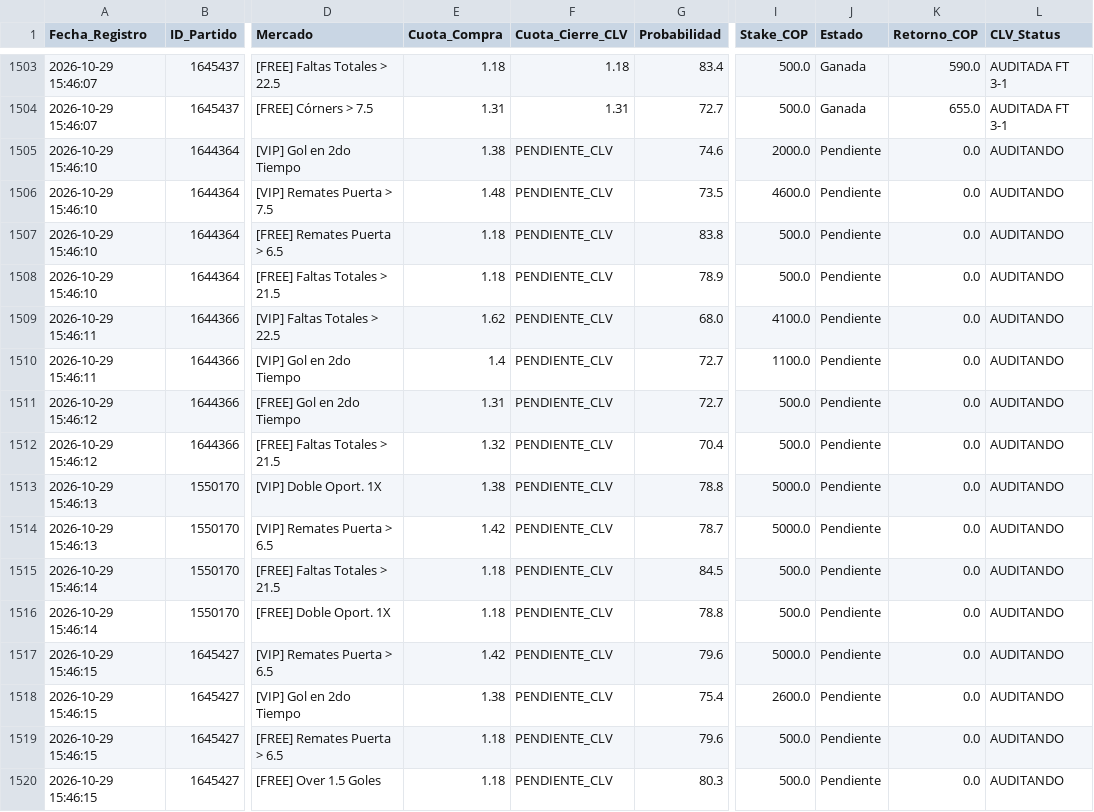
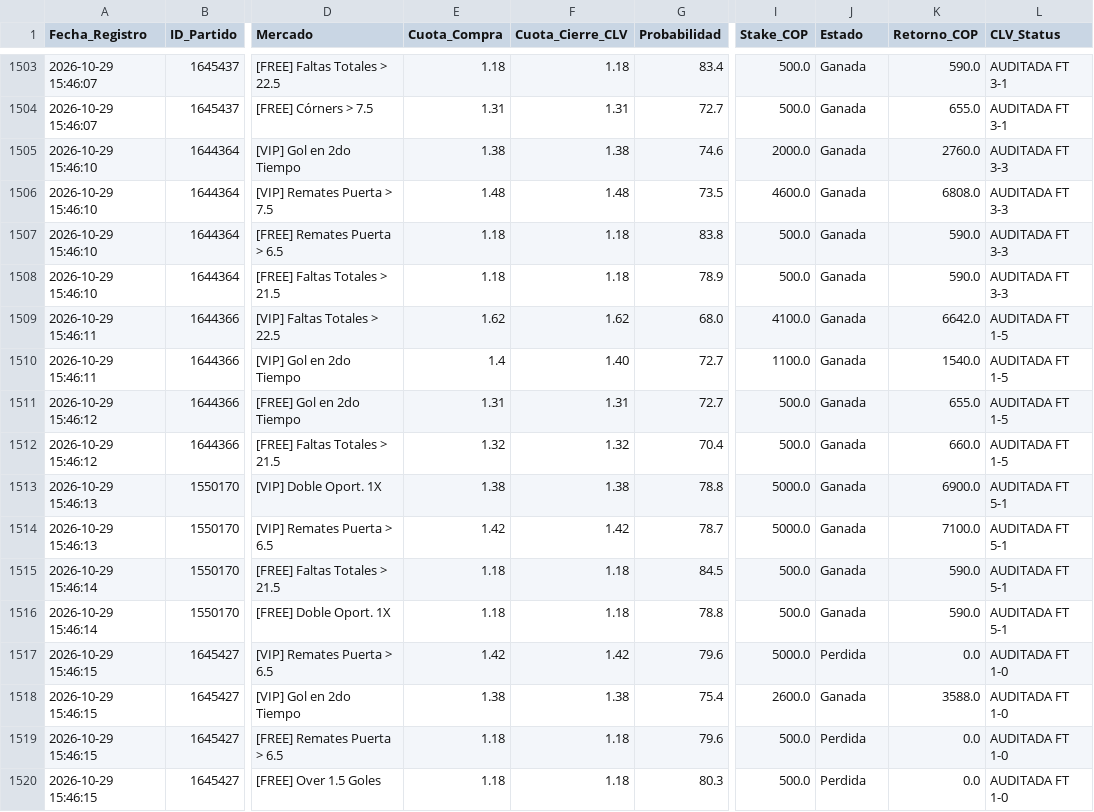
Before and after one commit to quantbetanalitica/quantbet22, a CSV file: auditoria_apuestas.csv, drawn as a sheet; only a part is shown, gaps mark what is left out; the diff covers the shown part only; the diff names each change by its address in the sheet, - before the commit and + after, or states it on an @@ line.

Commit message:
Auto-update auditoria_apuestas.csv (2026-10-29)

```diff
--- a/auditoria_apuestas.csv
+++ b/auditoria_apuestas.csv
-F1505 (Cuota_Cierre_CLV): PENDIENTE_CLV
+F1505 (Cuota_Cierre_CLV): 1.38
-J1505:J1516 (Estado): Pendiente
+J1505:J1516 (Estado): Ganada
-K1505 (Retorno_COP): 0.0
+K1505 (Retorno_COP): 2760.0
-L1505:L1508 (CLV_Status): AUDITANDO
+L1505:L1508 (CLV_Status): AUDITADA FT 3-3
-F1506 (Cuota_Cierre_CLV): PENDIENTE_CLV
+F1506 (Cuota_Cierre_CLV): 1.48
-K1506 (Retorno_COP): 0.0
+K1506 (Retorno_COP): 6808.0
-F1507:F1508 (Cuota_Cierre_CLV): PENDIENTE_CLV
+F1507:F1508 (Cuota_Cierre_CLV): 1.18
-K1507:K1508 (Retorno_COP): 0.0
+K1507:K1508 (Retorno_COP): 590.0
-F1509 (Cuota_Cierre_CLV): PENDIENTE_CLV
+F1509 (Cuota_Cierre_CLV): 1.62
-K1509 (Retorno_COP): 0.0
+K1509 (Retorno_COP): 6642.0
-L1509:L1512 (CLV_Status): AUDITANDO
+L1509:L1512 (CLV_Status): AUDITADA FT 1-5
-F1510 (Cuota_Cierre_CLV): PENDIENTE_CLV
+F1510 (Cuota_Cierre_CLV): 1.40
-K1510 (Retorno_COP): 0.0
+K1510 (Retorno_COP): 1540.0
-F1511 (Cuota_Cierre_CLV): PENDIENTE_CLV
+F1511 (Cuota_Cierre_CLV): 1.31
-K1511 (Retorno_COP): 0.0
+K1511 (Retorno_COP): 655.0
-F1512 (Cuota_Cierre_CLV): PENDIENTE_CLV
+F1512 (Cuota_Cierre_CLV): 1.32
-K1512 (Retorno_COP): 0.0
+K1512 (Retorno_COP): 660.0
-F1513 (Cuota_Cierre_CLV): PENDIENTE_CLV
+F1513 (Cuota_Cierre_CLV): 1.38
-K1513 (Retorno_COP): 0.0
+K1513 (Retorno_COP): 6900.0
-L1513:L1516 (CLV_Status): AUDITANDO
+L1513:L1516 (CLV_Status): AUDITADA FT 5-1
-F1514 (Cuota_Cierre_CLV): PENDIENTE_CLV
+F1514 (Cuota_Cierre_CLV): 1.42
-K1514 (Retorno_COP): 0.0
+K1514 (Retorno_COP): 7100.0
-F1515:F1516 (Cuota_Cierre_CLV): PENDIENTE_CLV
+F1515:F1516 (Cuota_Cierre_CLV): 1.18
-K1515:K1516 (Retorno_COP): 0.0
+K1515:K1516 (Retorno_COP): 590.0
-F1517 (Cuota_Cierre_CLV): PENDIENTE_CLV
+F1517 (Cuota_Cierre_CLV): 1.42
-J1517 (Estado): Pendiente
+J1517 (Estado): Perdida
-L1517:L1520 (CLV_Status): AUDITANDO
+L1517:L1520 (CLV_Status): AUDITADA FT 1-0
-F1518 (Cuota_Cierre_CLV): PENDIENTE_CLV
+F1518 (Cuota_Cierre_CLV): 1.38
-J1518 (Estado): Pendiente
+J1518 (Estado): Ganada
-K1518 (Retorno_COP): 0.0
+K1518 (Retorno_COP): 3588.0
-F1519:F1520 (Cuota_Cierre_CLV): PENDIENTE_CLV
+F1519:F1520 (Cuota_Cierre_CLV): 1.18
-J1519:J1520 (Estado): Pendiente
+J1519:J1520 (Estado): Perdida
```
Also changed, not shown: 84 edited cells elsewhere in this file.
